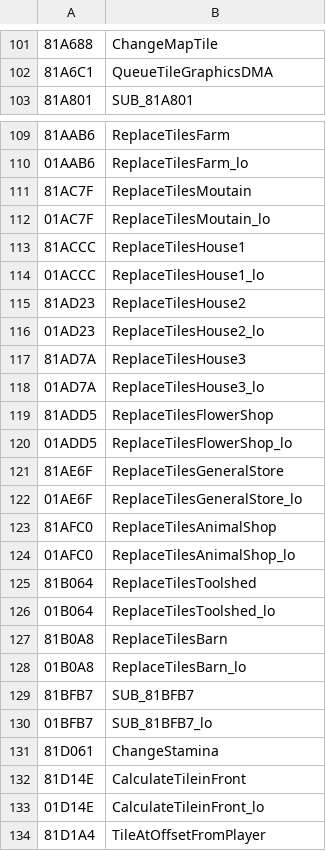
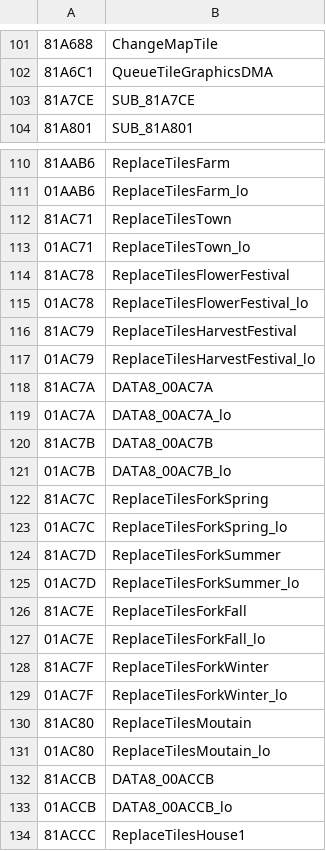
Before and after one commit to RodoLy/HarvestMoonSnesDecomp, a TSV file: data/decomp_names.tsv, drawn as a sheet; only a part is shown, gaps mark what is left out; the shorter side is filled out with more unchanged rows; the diff covers the shown part only.

```diff
--- a/data/decomp_names.tsv
+++ b/data/decomp_names.tsv
@@ -102,2 +102,3 @@
 81A6C1	QueueTileGraphicsDMA
+81A7CE	SUB_81A7CE
 81A801	SUB_81A801
@@ -110,4 +111,24 @@
 01AAB6	ReplaceTilesFarm_lo
-81AC7F	ReplaceTilesMoutain
-01AC7F	ReplaceTilesMoutain_lo
+81AC71	ReplaceTilesTown
+01AC71	ReplaceTilesTown_lo
+81AC78	ReplaceTilesFlowerFestival
+01AC78	ReplaceTilesFlowerFestival_lo
+81AC79	ReplaceTilesHarvestFestival
+01AC79	ReplaceTilesHarvestFestival_lo
+81AC7A	DATA8_00AC7A
+01AC7A	DATA8_00AC7A_lo
+81AC7B	DATA8_00AC7B
+01AC7B	DATA8_00AC7B_lo
+81AC7C	ReplaceTilesForkSpring
+01AC7C	ReplaceTilesForkSpring_lo
+81AC7D	ReplaceTilesForkSummer
+01AC7D	ReplaceTilesForkSummer_lo
+81AC7E	ReplaceTilesForkFall
+01AC7E	ReplaceTilesForkFall_lo
+81AC7F	ReplaceTilesForkWinter
+01AC7F	ReplaceTilesForkWinter_lo
+81AC80	ReplaceTilesMoutain
+01AC80	ReplaceTilesMoutain_lo
+81ACCB	DATA8_00ACCB
+01ACCB	DATA8_00ACCB_lo
 81ACCC	ReplaceTilesHouse1
```
Also changed, not shown: 32 added rows elsewhere in this file, 10 other files.
